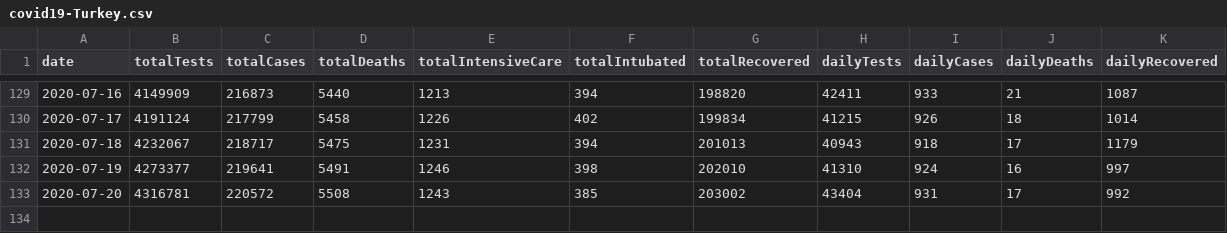
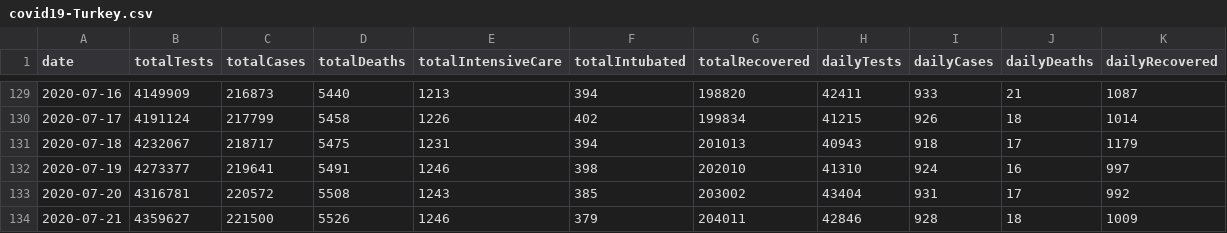
Before and after one commit to birolemekli/covid19-turkey-daily-details-dataset, a CSV file: covid19-Turkey.csv, drawn as a sheet; only a part is shown, gaps mark what is left out.

Commit message:
Covid 19 Turkey Dataset

```diff
--- a/covid19-Turkey.csv
+++ b/covid19-Turkey.csv
@@ -133 +133,2 @@ date,totalTests,totalCases,totalDeaths,totalIntensiveCare,totalIntubated,totalRe
 2020-07-20,4316781,220572,5508,1243,385,203002,43404,931,17,992
+2020-07-21,4359627,221500,5526,1246,379,204011,42846,928,18,1009
```
